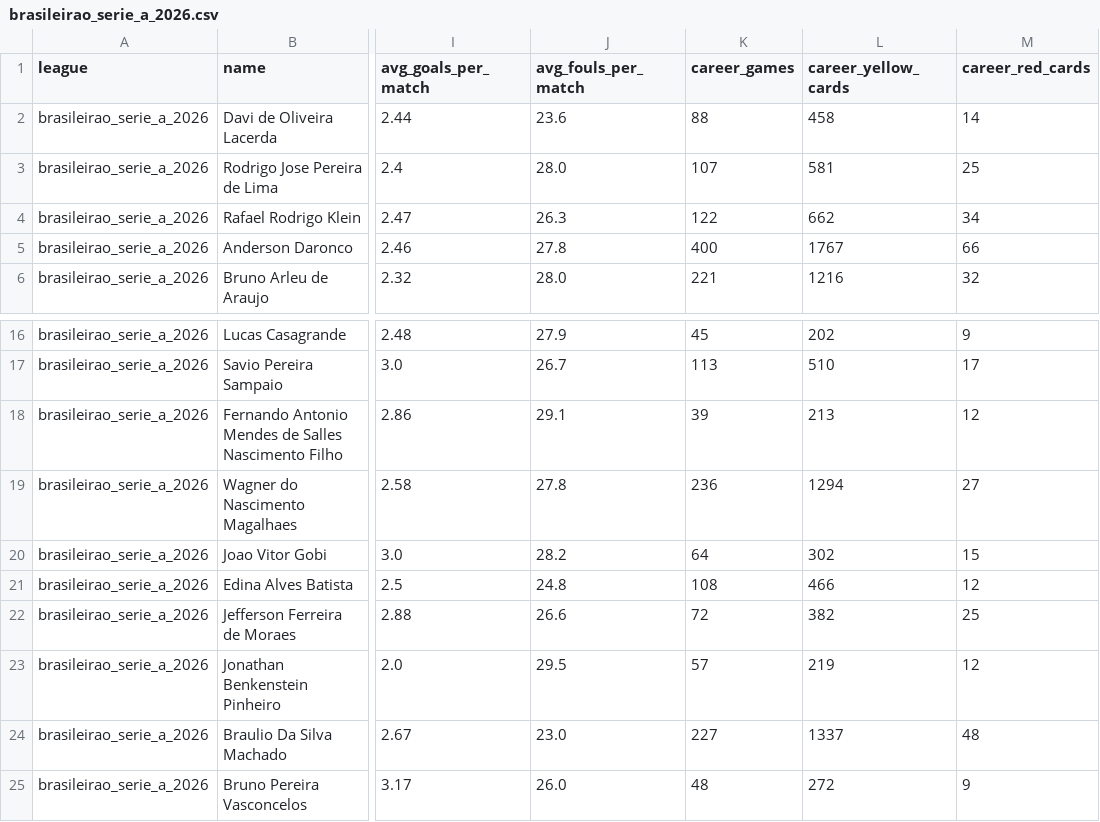
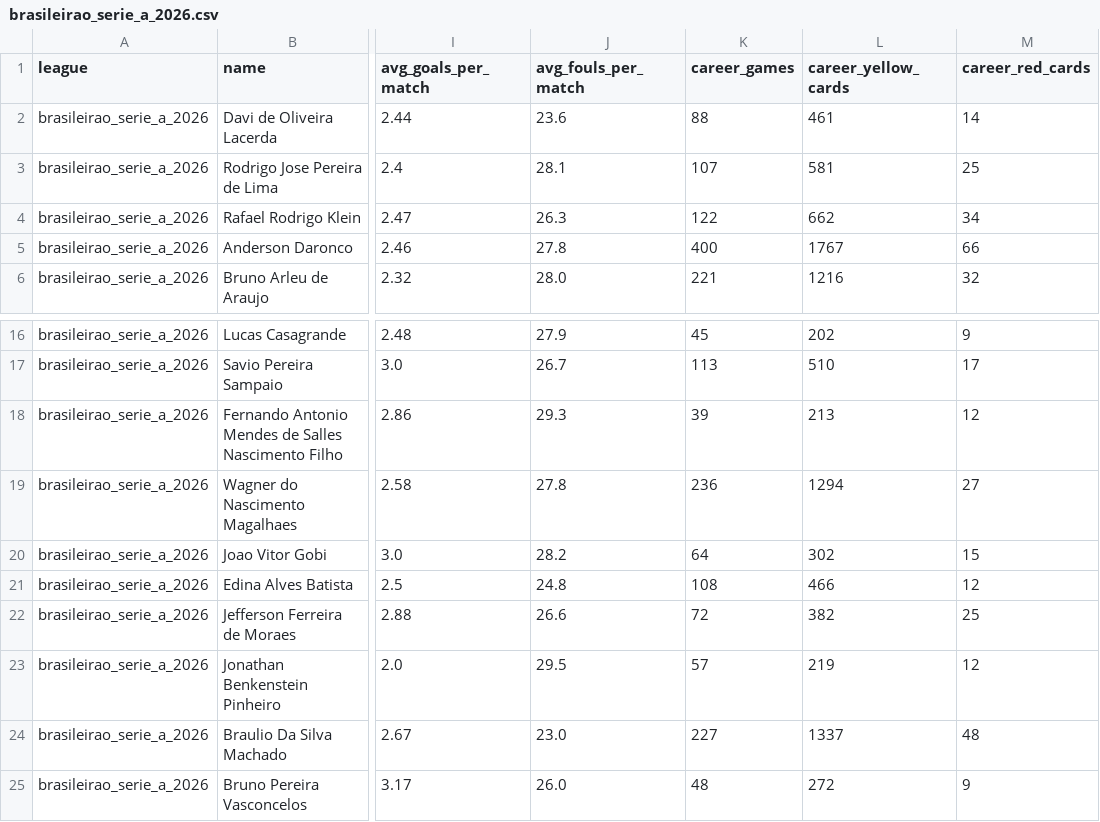
Before and after one commit to aimidas1/referees, a CSV file: brasileirao_serie_a_2026.csv, drawn as a sheet; only a part is shown, gaps mark what is left out; the diff names each change by its address in the sheet, - before the commit and + after, or states it on an @@ line.

```diff
--- a/brasileirao_serie_a_2026.csv
+++ b/brasileirao_serie_a_2026.csv
-L2 (career_yellow_cards): 458
+L2 (career_yellow_cards): 461
-J3 (avg_fouls_per_match): 28.0
+J3 (avg_fouls_per_match): 28.1
-J18 (avg_fouls_per_match): 29.1
+J18 (avg_fouls_per_match): 29.3
```
Also changed, not shown: k_league_1_2026.csv, mls_2026.csv.
